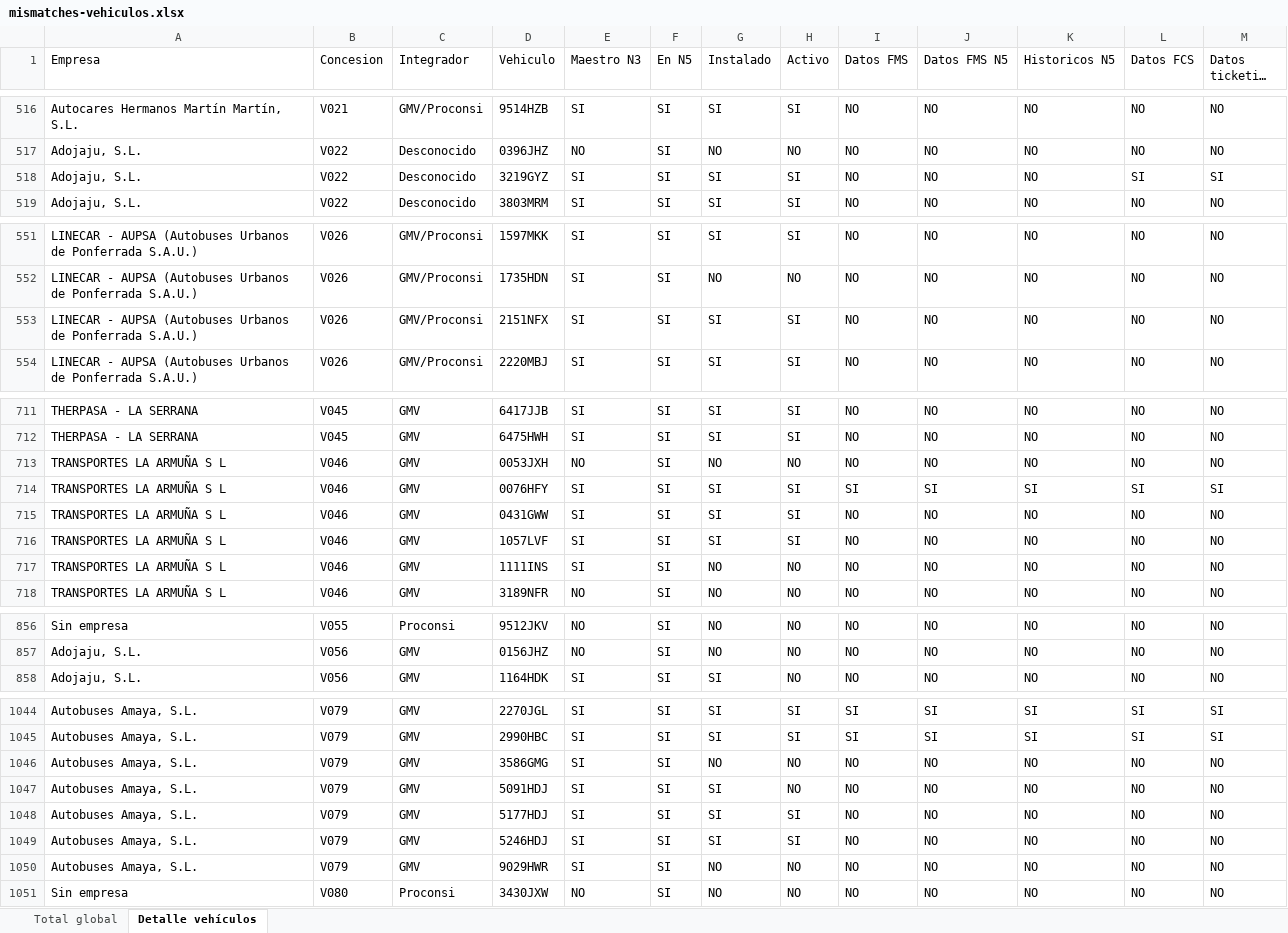
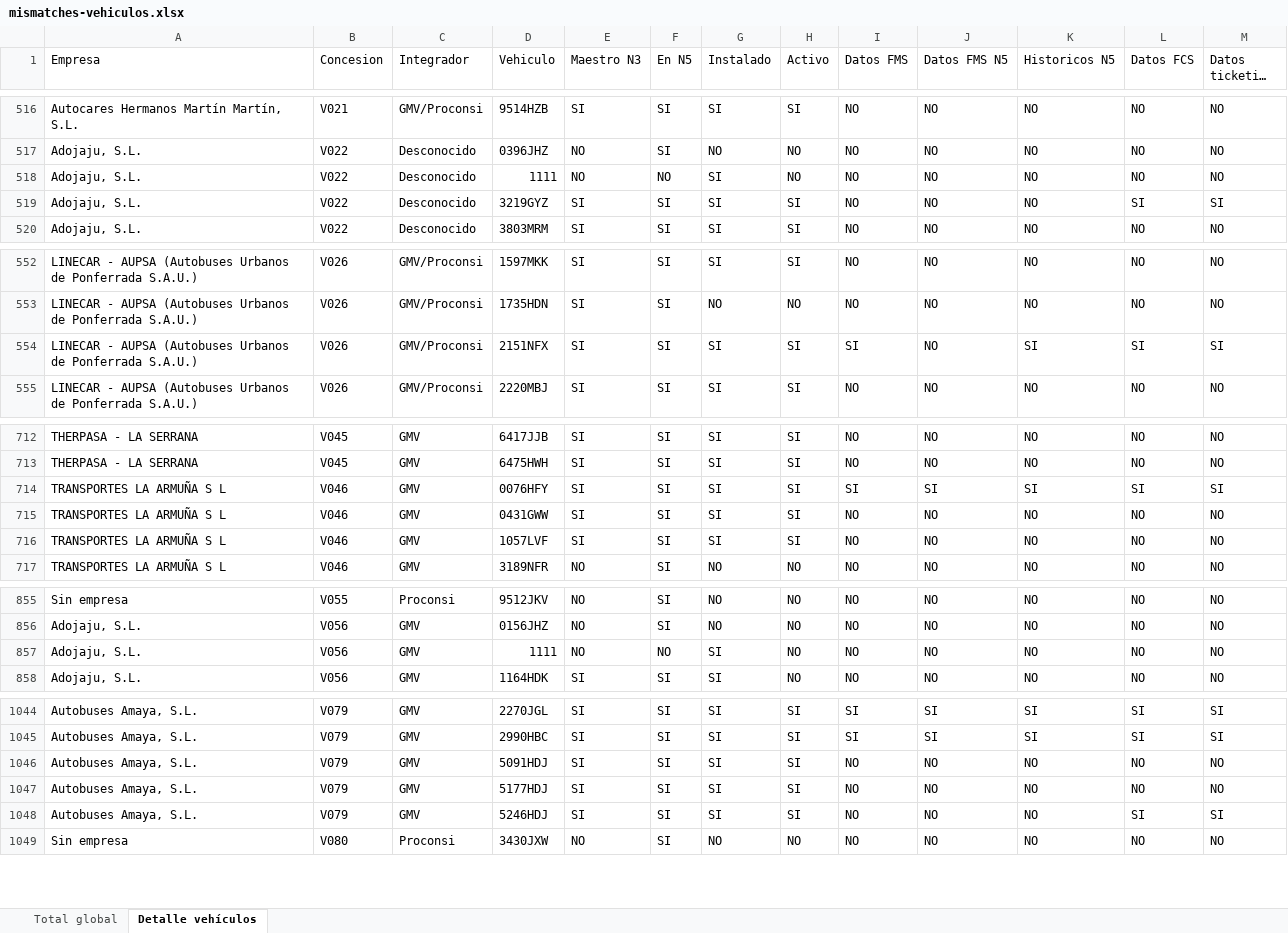
Before and after one commit to caumgmv/dashboard-jcyl, an Excel workbook: assets/mismatches-vehiculos.xlsx, sheet Detalle vehículos, drawn as a sheet; only a part is shown, gaps mark what is left out; long unchanged cells end in …; values as stored, in another font and other column widths than the file's, no cell formats; removed rows and columns are numbered as before the commit, all else as after; the diff covers the shown part only; the diff names each change by its address in the sheet, - before the commit and + after, or states it on an @@ line.

```diff
--- a/assets/mismatches-vehiculos.xlsx (sheet Detalle vehículos)
+++ b/assets/mismatches-vehiculos.xlsx (sheet Detalle vehículos)
+row 518: Adojaju, S.L. | V022 | Desconocido | 1111 | NO | NO | SI | NO | NO | NO | NO | NO | NO
-I554 (Datos FMS): NO
+I554 (Datos FMS): SI
-K554 (Historicos N5): NO
+K554 (Historicos N5): SI
-L554 (Datos FCS): NO
+L554 (Datos FCS): SI
-M554 (Datos ticketing N5): NO
+M554 (Datos ticketing N5): SI
-row 713: TRANSPORTES LA ARMUÑA S L | V046 | GMV | 0053JXH | NO | SI | NO | NO | NO | NO | NO | NO | NO
-row 717: TRANSPORTES LA ARMUÑA S L | V046 | GMV | 1111INS | SI | SI | NO | NO | NO | NO | NO | NO | NO
+row 857: Adojaju, S.L. | V056 | GMV | 1111 | NO | NO | SI | NO | NO | NO | NO | NO | NO
-row 1046: Autobuses Amaya, S.L. | V079 | GMV | 3586GMG | SI | SI | NO | NO | NO | NO | NO | NO | NO
-H1046 (Activo): NO
+H1046 (Activo): SI
-L1048 (Datos FCS): NO
+L1048 (Datos FCS): SI
-M1048 (Datos ticketing N5): NO
+M1048 (Datos ticketing N5): SI
-row 1050: Autobuses Amaya, S.L. | V079 | GMV | 9029HWR | SI | SI | NO | NO | NO | NO | NO | NO | NO
```
Also changed, not shown: 134 edited cells elsewhere in this sheet, sheet Total global, cell formats, 7 other files.
